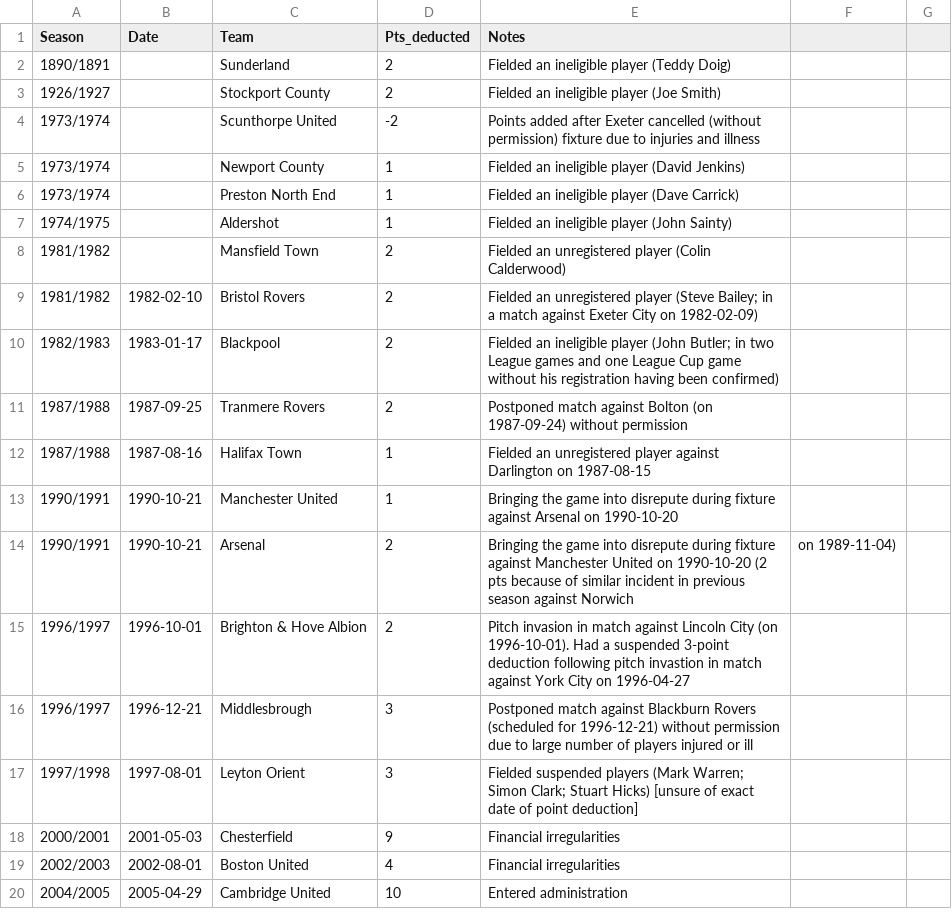
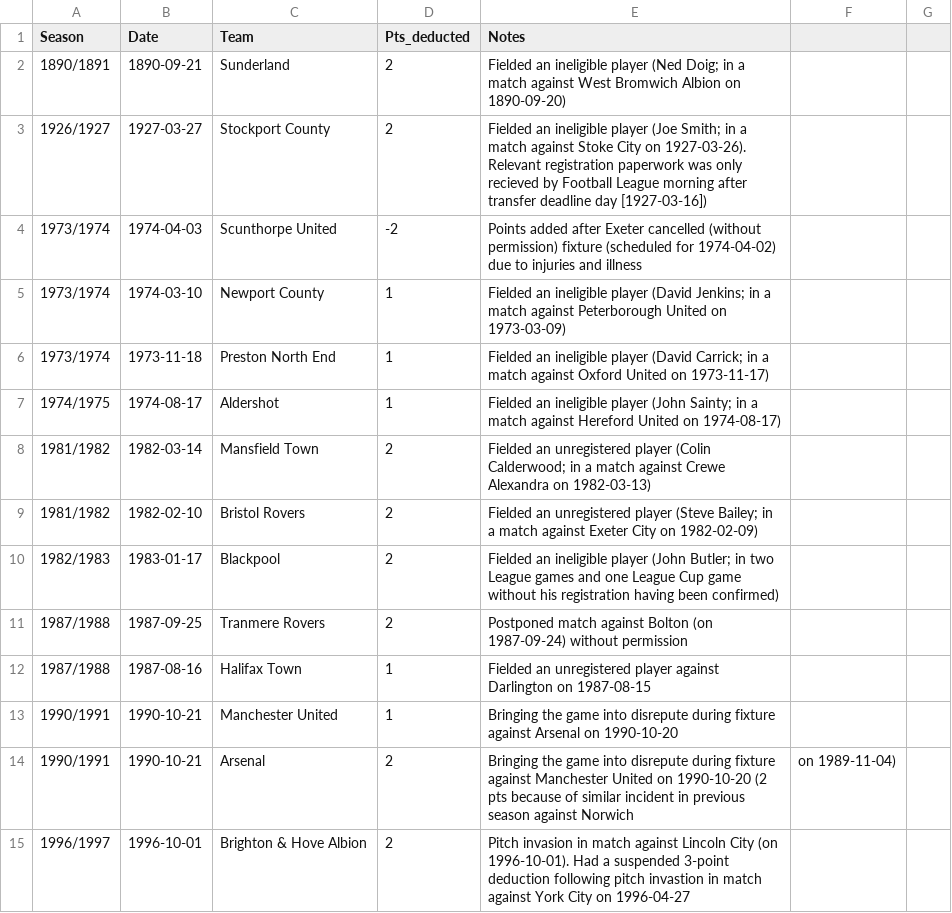
Before and after one commit to seanelvidge/England-football-results, a CSV file: experimental/EnglishTeamPointDeductions.csv, drawn as a sheet; only a part is shown; the shorter side is filled out with more unchanged rows.

Commit message:
Revise English team point deductions data
Updated the English team point deductions data with new entries and corrected existing records.

```diff
--- a/experimental/EnglishTeamPointDeductions.csv
+++ b/experimental/EnglishTeamPointDeductions.csv
@@ -1,9 +1,9 @@
 Season,Date,Team,Pts_deducted,Notes
-1890/1891,,Sunderland,2,Fielded an ineligible player (Teddy Doig)
-1926/1927,,Stockport County,2,Fielded an ineligible player (Joe Smith)
-1973/1974,,Scunthorpe United,-2,Points added after Exeter cancelled (without permission) fixture due to injuries and illness
-1973/1974,,Newport County,1,Fielded an ineligible player (David Jenkins)
-1973/1974,,Preston North End,1,Fielded an ineligible player (Dave Carrick)
-1974/1975,,Aldershot,1,Fielded an ineligible player (John Sainty)
-1981/1982,,Mansfield Town,2,Fielded an unregistered player (Colin Calderwood)
+1890/1891,1890-09-21,Sunderland,2,Fielded an ineligible player (Ned Doig; in a match against West Bromwich Albion on 1890-09-20)
+1926/1927,1927-03-27,Stockport County,2,Fielded an ineligible player (Joe Smith; in a match against Stoke City on 1927-03-26). Relevant registration paperwork was only recieved by Football League morning after transfer deadline day [1927-03-16])
+1973/1974,1974-04-03,Scunthorpe United,-2,Points added after Exeter cancelled (without permission) fixture (scheduled for 1974-04-02) due to injuries and illness
+1973/1974,1974-03-10,Newport County,1,Fielded an ineligible player (David Jenkins; in a match against Peterborough United on 1973-03-09)
+1973/1974,1973-11-18,Preston North End,1,Fielded an ineligible player (David Carrick; in a match against Oxford United on 1973-11-17)
+1974/1975,1974-08-17,Aldershot,1,Fielded an ineligible player (John Sainty; in a match against Hereford United on 1974-08-17)
+1981/1982,1982-03-14,Mansfield Town,2,Fielded an unregistered player (Colin Calderwood; in a match against Crewe Alexandra on 1982-03-13)
 1981/1982,1982-02-10,Bristol Rovers,2,Fielded an unregistered player (Steve Bailey; in a match against Exeter City on 1982-02-09)
```
